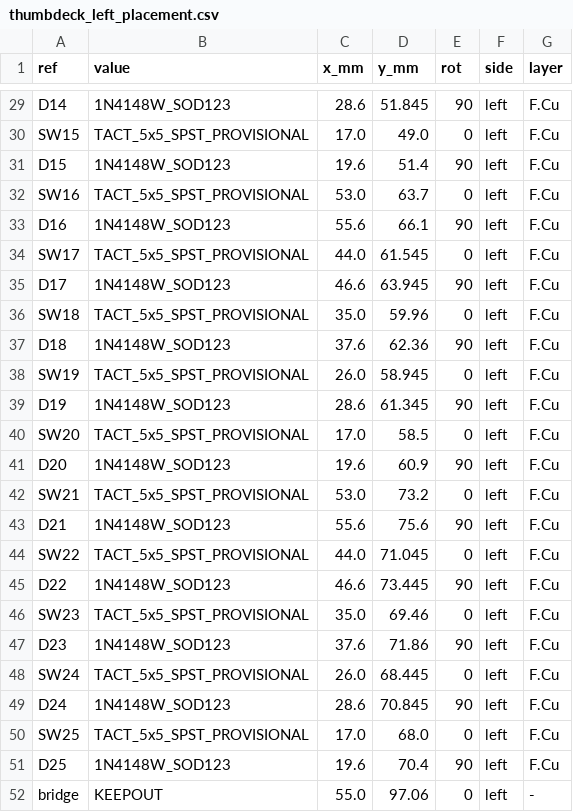
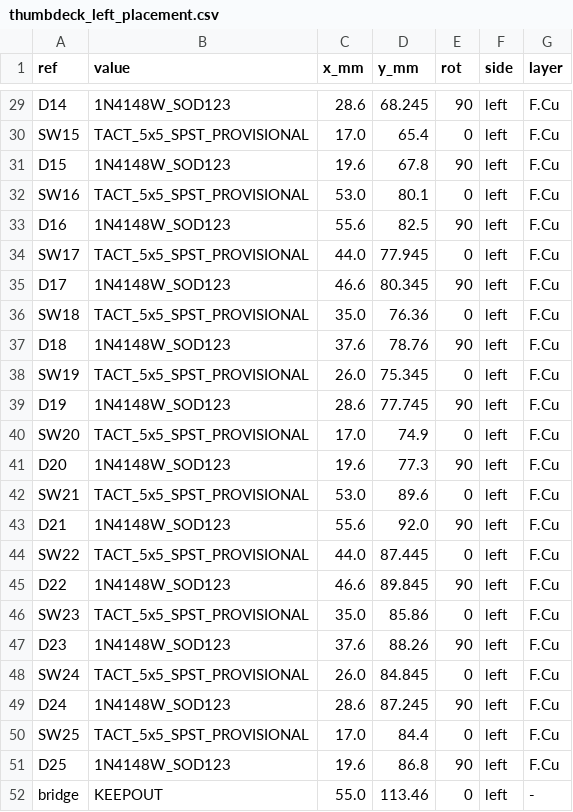
Before and after one commit to neuman/gripster, a CSV file: hardware/kicad/generated/thumbdeck_left_placement.csv, drawn as a sheet; only a part is shown, gaps mark what is left out; the diff covers the shown part only; the diff names each change by its address in the sheet, - before the commit and + after, or states it on an @@ line.

```diff
--- a/hardware/kicad/generated/thumbdeck_left_placement.csv
+++ b/hardware/kicad/generated/thumbdeck_left_placement.csv
-D29 (y_mm): 51.845
+D29 (y_mm): 68.245
-D30 (y_mm): 49.0
+D30 (y_mm): 65.4
-D31 (y_mm): 51.4
+D31 (y_mm): 67.8
-D32 (y_mm): 63.7
+D32 (y_mm): 80.1
-D33 (y_mm): 66.1
+D33 (y_mm): 82.5
-D34 (y_mm): 61.545
+D34 (y_mm): 77.945
-D35 (y_mm): 63.945
+D35 (y_mm): 80.345
-D36 (y_mm): 59.96
+D36 (y_mm): 76.36
-D37 (y_mm): 62.36
+D37 (y_mm): 78.76
-D38 (y_mm): 58.945
+D38 (y_mm): 75.345
-D39 (y_mm): 61.345
+D39 (y_mm): 77.745
-D40 (y_mm): 58.5
+D40 (y_mm): 74.9
-D41 (y_mm): 60.9
+D41 (y_mm): 77.3
-D42 (y_mm): 73.2
+D42 (y_mm): 89.6
-D43 (y_mm): 75.6
+D43 (y_mm): 92.0
-D44 (y_mm): 71.045
+D44 (y_mm): 87.445
-D45 (y_mm): 73.445
+D45 (y_mm): 89.845
-D46 (y_mm): 69.46
+D46 (y_mm): 85.86
-D47 (y_mm): 71.86
+D47 (y_mm): 88.26
-D48 (y_mm): 68.445
+D48 (y_mm): 84.845
-D49 (y_mm): 70.845
+D49 (y_mm): 87.245
-D50 (y_mm): 68.0
+D50 (y_mm): 84.4
-D51 (y_mm): 70.4
+D51 (y_mm): 86.8
-D52 (y_mm): 97.06
+D52 (y_mm): 113.46
```
Also changed, not shown: 27 edited cells elsewhere in this file, hardware/kicad/generated/thumbdeck_right_placement.csv, 26 other files.
